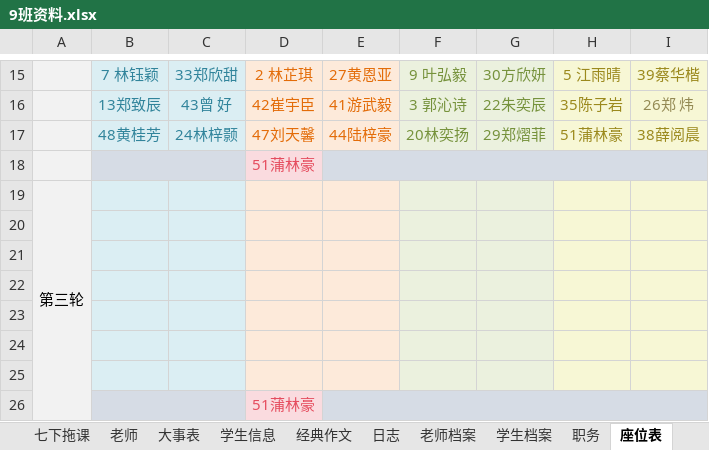
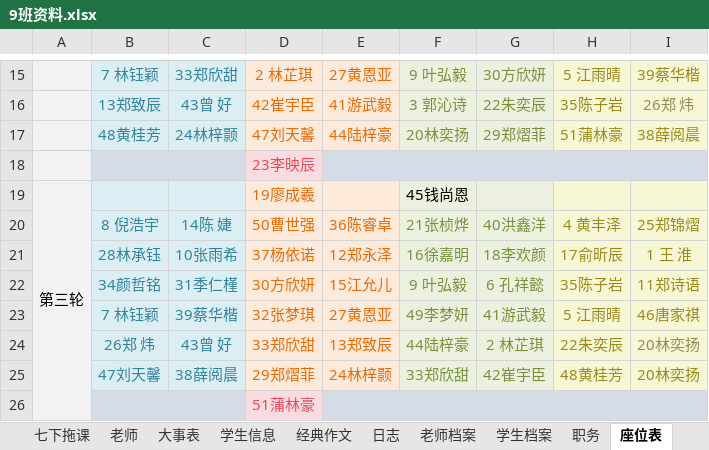
Before and after one commit to dsywy1698/dsywy1698.github.io, an Excel workbook: c/9班资料.xlsx, sheet 座位表, drawn as a sheet; only a part is shown, gaps mark what is left out; values as stored, in another font and other column widths than the file's, no borders; the diff names each change by its address in the sheet, - before the commit and + after, or states it on an @@ line.

```diff
--- a/c/9班资料.xlsx (sheet 座位表)
+++ b/c/9班资料.xlsx (sheet 座位表)
-D18: 51蒲林豪
+D18: 23李映辰
-D19: (empty)
+D19: 19廖成羲
-F19: (empty)
+F19: 45钱尚恩
-row 20: (empty)
+row 20:  | 8 倪浩宇 | 14陈 婕 | 50曹世强 | 36陈睿卓 | 21张桢烨 | 40洪鑫洋 | 4 黄丰泽 | 25郑锦熠
-row 21: (empty)
+row 21:  | 28林承钰 | 10张雨希 | 37杨依诺 | 12郑永泽 | 16徐嘉明 | 18李欢颜 | 17俞昕辰 | 1 王 淮
-row 22: (empty)
+row 22:  | 34颜哲铭 | 31季仁槿 | 30方欣妍 | 15江允儿 | 9 叶弘毅 | 6 孔祥懿 | 35陈子岩 | 11郑诗语
-row 23: (empty)
+row 23:  | 7 林钰颖 | 39蔡华楷 | 32张梦琪 | 27黄恩亚 | 49李梦妍 | 41游武毅 | 5 江雨晴 | 46唐家祺
-row 24: (empty)
+row 24:  | 26郑 炜 | 43曾 好 | 33郑欣甜 | 13郑致辰 | 44陆梓豪 | 2 林芷琪 | 22朱奕辰 | 20林奕扬
-row 25: (empty)
+row 25:  | 47刘天馨 | 38薛阅晨 | 29郑熠菲 | 24林梓颢 | 33郑欣甜 | 42崔宇臣 | 48黄桂芳 | 20林奕扬
```
Also changed, not shown: sheet 七下拖课, sheet 老师档案, 1 other file.
